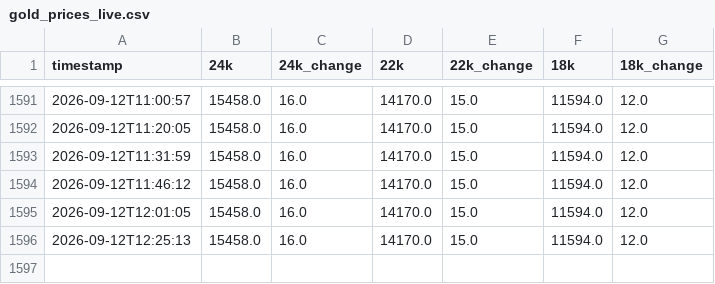
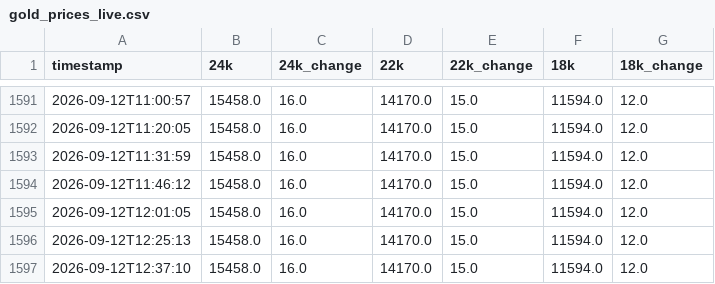
Before and after one commit to codering101/gold-price-tracker, a CSV file: gold_prices_live.csv, drawn as a sheet; only a part is shown, gaps mark what is left out; the diff names each change by its address in the sheet, - before the commit and + after, or states it on an @@ line.

```diff
--- a/gold_prices_live.csv
+++ b/gold_prices_live.csv
+row 1597: 2026-09-12T12:37:10 | 15458.0 | 16.0 | 14170.0 | 15.0 | 11594.0 | 12.0
```
